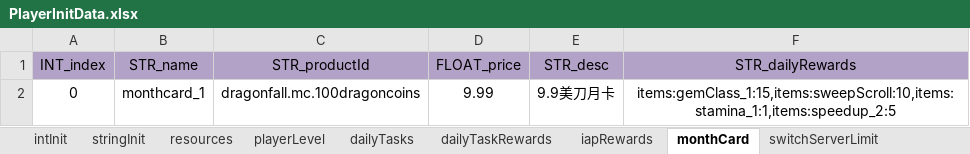
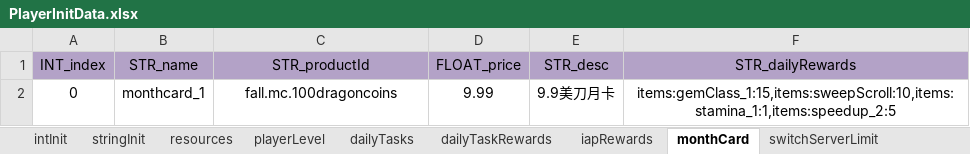
Before and after one commit to ModunZhang/kod_server, an Excel workbook: gameData/shared/PlayerInitData.xlsx, sheet monthCard, drawn as a sheet; values as stored, in another font and other column widths than the file's, no borders; the diff names each change by its address in the sheet, - before the commit and + after, or states it on an @@ line.

```diff
--- a/gameData/shared/PlayerInitData.xlsx (sheet monthCard)
+++ b/gameData/shared/PlayerInitData.xlsx (sheet monthCard)
-C2 (STR_productId): dragonfall.mc.100dragoncoins
+C2 (STR_productId): fall.mc.100dragoncoins
```
Also changed, not shown: gameData/shared/StoreItems.xlsx.
